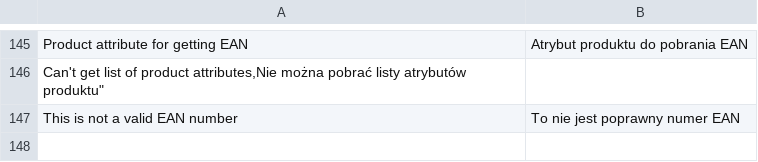
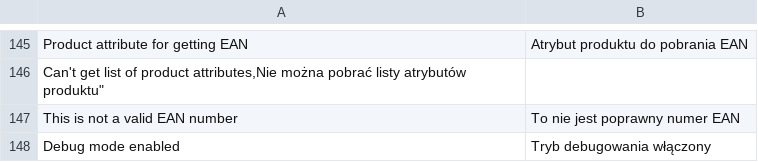
Before and after one commit to macopedia/magento2-allegro, a CSV file: i18n/pl_PL.csv, drawn as a sheet; only a part is shown, gaps mark what is left out.

```diff
--- a/i18n/pl_PL.csv
+++ b/i18n/pl_PL.csv
@@ -147 +147,2 @@
 "This is not a valid EAN number","To nie jest poprawny numer EAN"
+"Debug mode enabled", "Tryb debugowania włączony"
```
Also changed, not shown: 6 other files.
